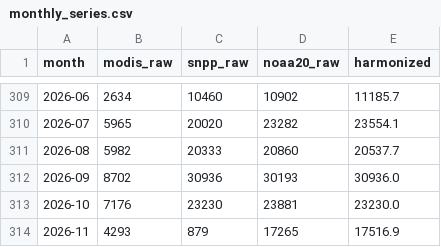
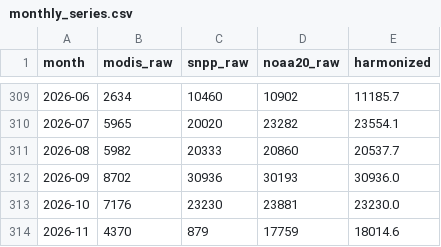
Before and after one commit to 1Mayita/3M_Nasa, a CSV file: data/processed/monthly_series.csv, drawn as a sheet; only a part is shown, gaps mark what is left out.

```diff
--- a/data/processed/monthly_series.csv
+++ b/data/processed/monthly_series.csv
@@ -313,2 +313,2 @@ month,modis_raw,snpp_raw,noaa20_raw,harmonized
 2026-10,7176,23230,23881,23230.0
-2026-11,4293,879,17265,17516.9
+2026-11,4370,879,17759,18014.6
```
Also changed, not shown: data/processed/points/2026.csv, 4 other files.
